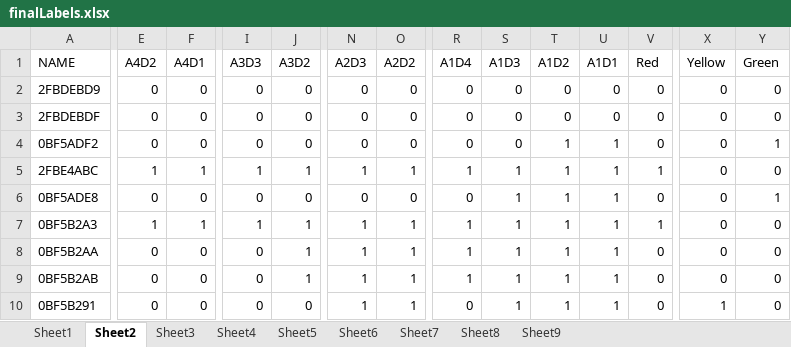
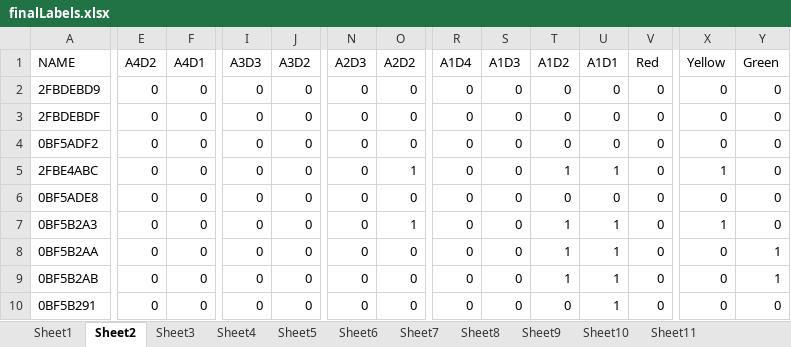
Before and after one commit to sbw323/CEd-nx-wntr, an Excel workbook: finalLabels.xlsx, sheet Sheet2, drawn as a sheet; only a part is shown, gaps mark what is left out; values as stored, in another font and other column widths than the file's, no borders; the diff covers the shown part only; the diff names each change by its address in the sheet, - before the commit and + after, or states it on an @@ line.

```diff
--- a/finalLabels.xlsx (sheet Sheet2)
+++ b/finalLabels.xlsx (sheet Sheet2)
+sheet tab: Sheet10
+sheet tab: Sheet11
-T4 (A1D2): 1
+T4 (A1D2): 0
-U4 (A1D1): 1
+U4 (A1D1): 0
-Y4 (Green): 1
+Y4 (Green): 0
-E5 (A4D2): 1
+E5 (A4D2): 0
-F5 (A4D1): 1
+F5 (A4D1): 0
-I5 (A3D3): 1
+I5 (A3D3): 0
-J5 (A3D2): 1
+J5 (A3D2): 0
-N5 (A2D3): 1
+N5 (A2D3): 0
-R5 (A1D4): 1
+R5 (A1D4): 0
-S5:S10 (A1D3): 1
+S5:S10 (A1D3): 0
-V5 (Red): 1
+V5 (Red): 0
-X5 (Yellow): 0
+X5 (Yellow): 1
-T6 (A1D2): 1
+T6 (A1D2): 0
-U6 (A1D1): 1
+U6 (A1D1): 0
-Y6 (Green): 1
+Y6 (Green): 0
-E7 (A4D2): 1
+E7 (A4D2): 0
-F7 (A4D1): 1
+F7 (A4D1): 0
-I7 (A3D3): 1
+I7 (A3D3): 0
-J7:J9 (A3D2): 1
+J7:J9 (A3D2): 0
-N7:N10 (A2D3): 1
+N7:N10 (A2D3): 0
-R7:R9 (A1D4): 1
+R7:R9 (A1D4): 0
-V7 (Red): 1
+V7 (Red): 0
-X7 (Yellow): 0
+X7 (Yellow): 1
-O8:O10 (A2D2): 1
+O8:O10 (A2D2): 0
-Y8:Y9 (Green): 0
+Y8:Y9 (Green): 1
-T10 (A1D2): 1
+T10 (A1D2): 0
-X10 (Yellow): 1
+X10 (Yellow): 0
```
Also changed, not shown: 772 edited cells elsewhere in this sheet, sheet Sheet3, sheet Sheet4, sheet Sheet6, sheet Sheet5, sheet Sheet7, sheet Sheet1, 2 more sheets, 12 other files.
